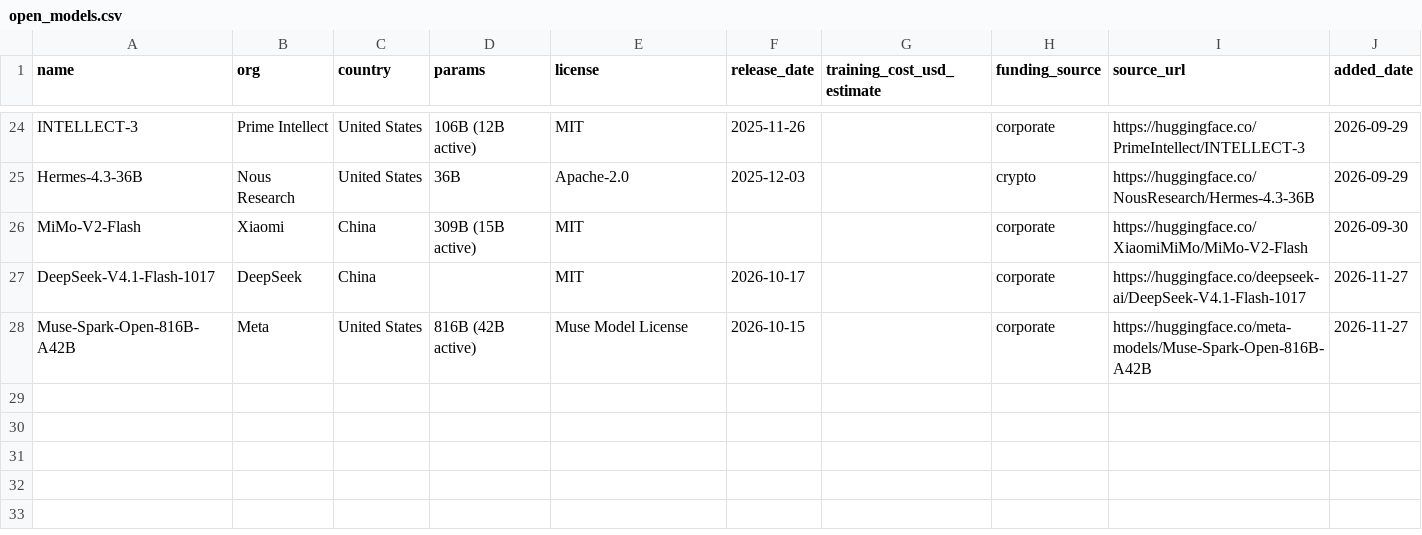
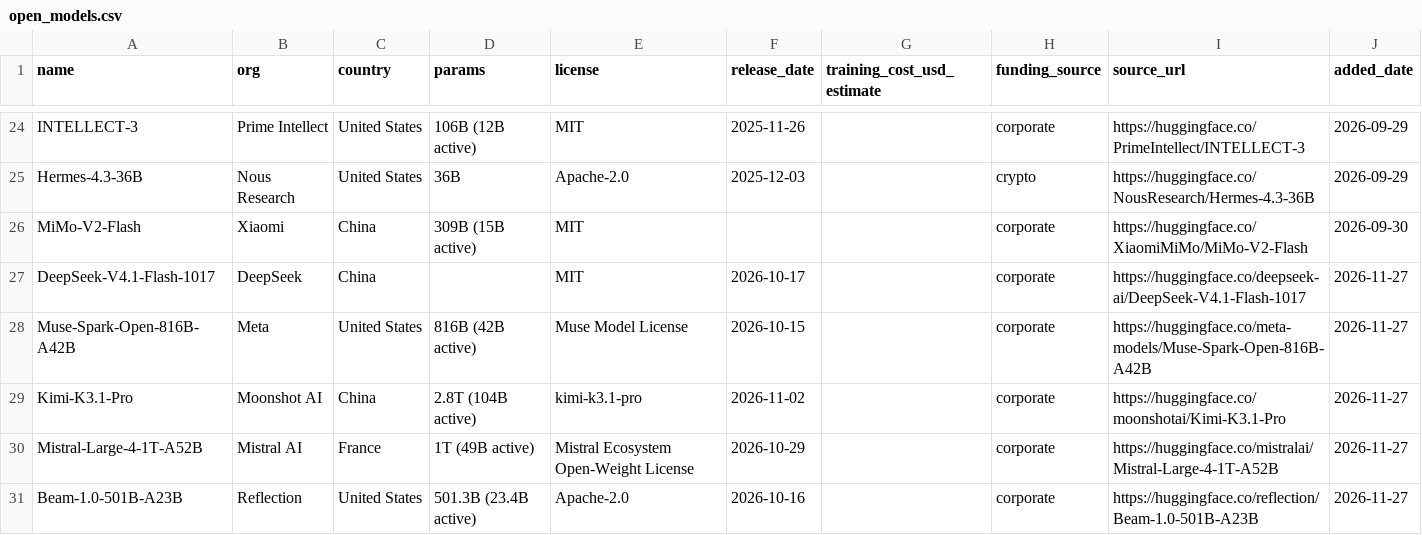
Before and after one commit to openforallai/openforallai.github.io, a CSV file: data/open_models.csv, drawn as a sheet; only a part is shown, gaps mark what is left out; the diff names each change by its address in the sheet, - before the commit and + after, or states it on an @@ line.

```diff
--- a/data/open_models.csv
+++ b/data/open_models.csv
+row 29: Kimi-K3.1-Pro | Moonshot AI | China | 2.8T (104B active) | kimi-k3.1-pro | 2026-11-02 |  | corporate | https://huggingface.co/moonshotai/Kimi-K3.1-Pro | 2026-11-27
+row 30: Mistral-Large-4-1T-A52B | Mistral AI | France | 1T (49B active) | Mistral Ecosystem Open-Weight License | 2026-10-29 |  | corporate | https://huggingface.co/mistralai/Mistral-Large-4-1T-A52B | 2026-11-27
+row 31: Beam-1.0-501B-A23B | Reflection | United States | 501.3B (23.4B active) | Apache-2.0 | 2026-10-16 |  | corporate | https://huggingface.co/reflection/Beam-1.0-501B-A23B | 2026-11-27
```
Also changed, not shown: data/benchmarks.csv, data/model_releases.csv.
